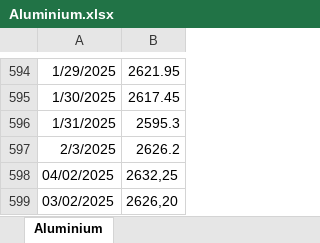
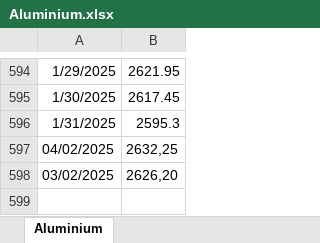
Before and after one commit to BoutahirYassine/Anticipation-of-Raw-Material-Prices, an Excel workbook: DataBI/Aluminium.xlsx, sheet Aluminium, drawn as a sheet; only a part is shown, gaps mark what is left out; values as stored, in another font and other column widths than the file's, no borders; the diff names each change by its address in the sheet, - before the commit and + after, or states it on an @@ line.

Commit message:
commit

```diff
--- a/DataBI/Aluminium.xlsx (sheet Aluminium)
+++ b/DataBI/Aluminium.xlsx (sheet Aluminium)
-row 597: 2/3/2025 | 2626.2
```
